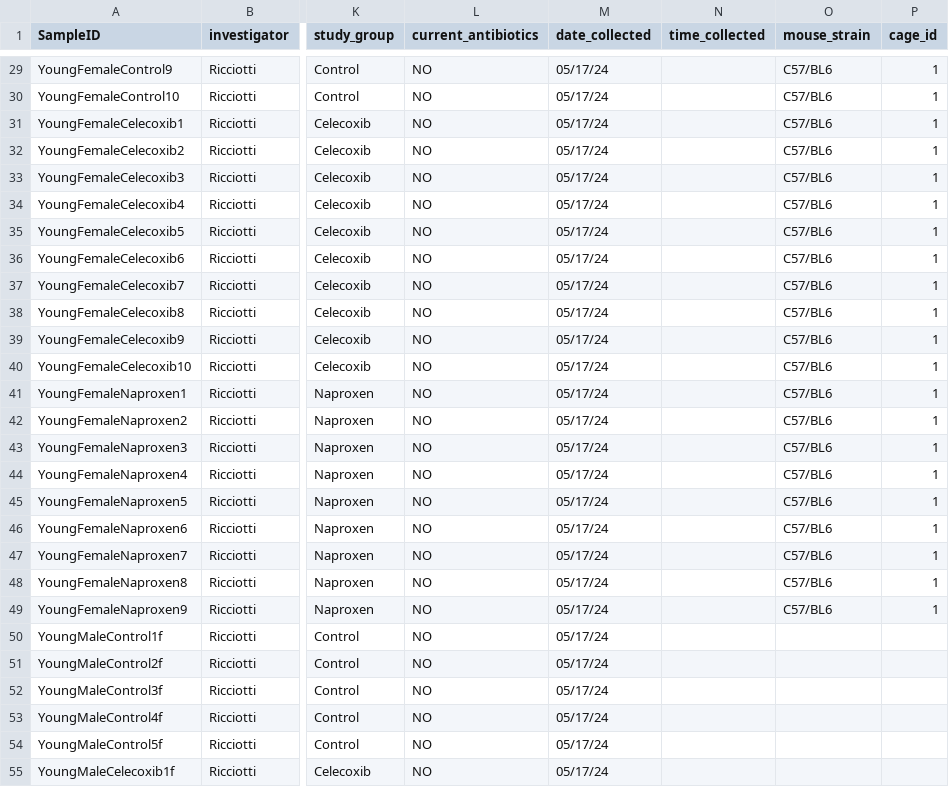
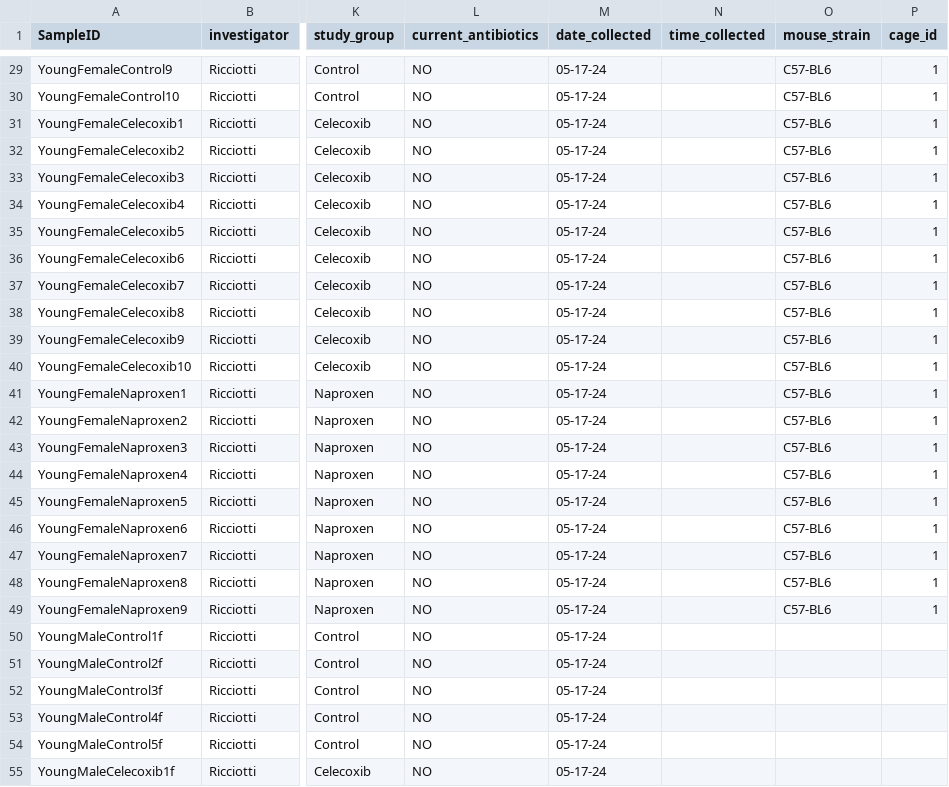
Before and after one commit to PennChopMicrobiomeProgram/CHOP_metadata_checker, a CSV file: test_metadata_sheet.csv, drawn as a sheet; only a part is shown, gaps mark what is left out; the diff covers the shown part only; the diff names each change by its address in the sheet, - before the commit and + after, or states it on an @@ line.

```diff
--- a/test_metadata_sheet.csv
+++ b/test_metadata_sheet.csv
-M29:M55 (date_collected): 05/17/24
+M29:M55 (date_collected): 05-17-24
-O29:O49 (mouse_strain): C57/BL6
+O29:O49 (mouse_strain): C57-BL6
```
Also changed, not shown: 96 edited cells elsewhere in this file, 8 other files.
